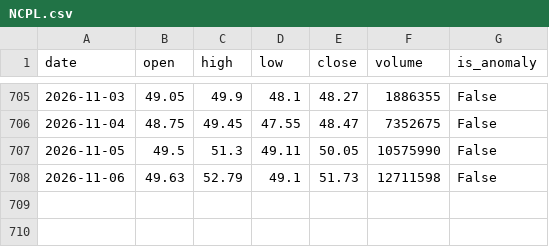
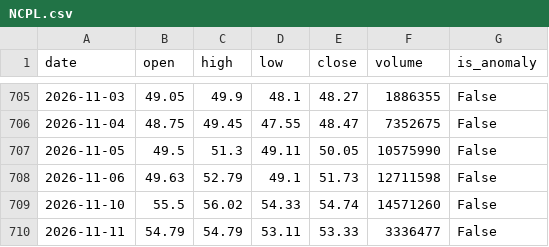
Before and after one commit to khattakibd/PSX-Bot, a CSV file: data/NCPL.csv, drawn as a sheet; only a part is shown, gaps mark what is left out; the diff names each change by its address in the sheet, - before the commit and + after, or states it on an @@ line.

```diff
--- a/data/NCPL.csv
+++ b/data/NCPL.csv
+row 709: 2026-11-10 | 55.5 | 56.02 | 54.33 | 54.74 | 14571260 | False
+row 710: 2026-11-11 | 54.79 | 54.79 | 53.11 | 53.33 | 3336477 | False
```
Also changed, not shown: data/COLG.csv, data/GHNI.csv, 47 other files.
